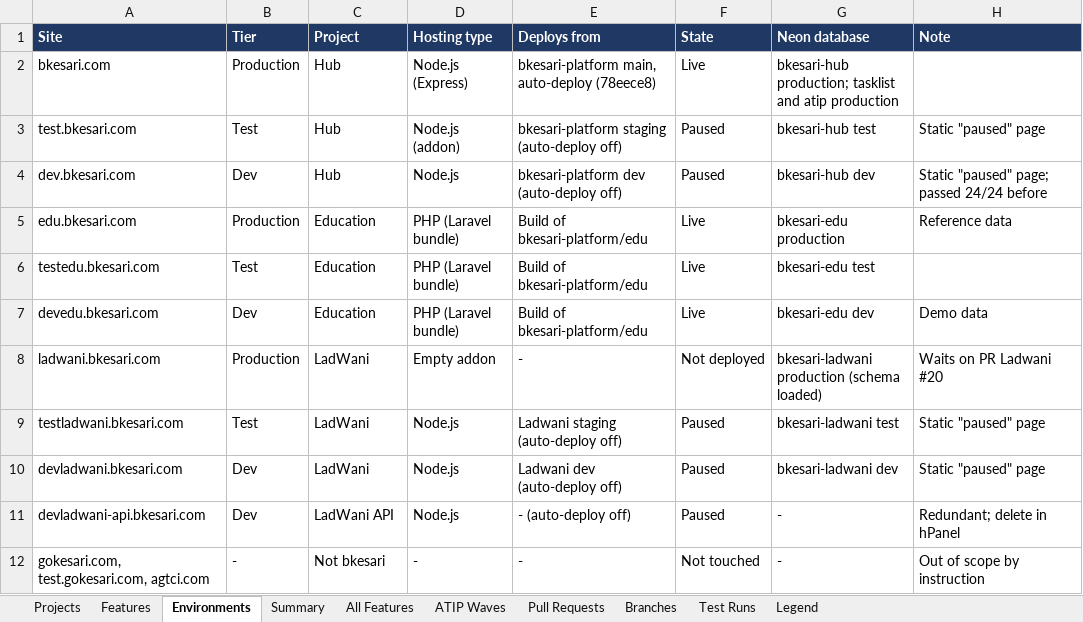
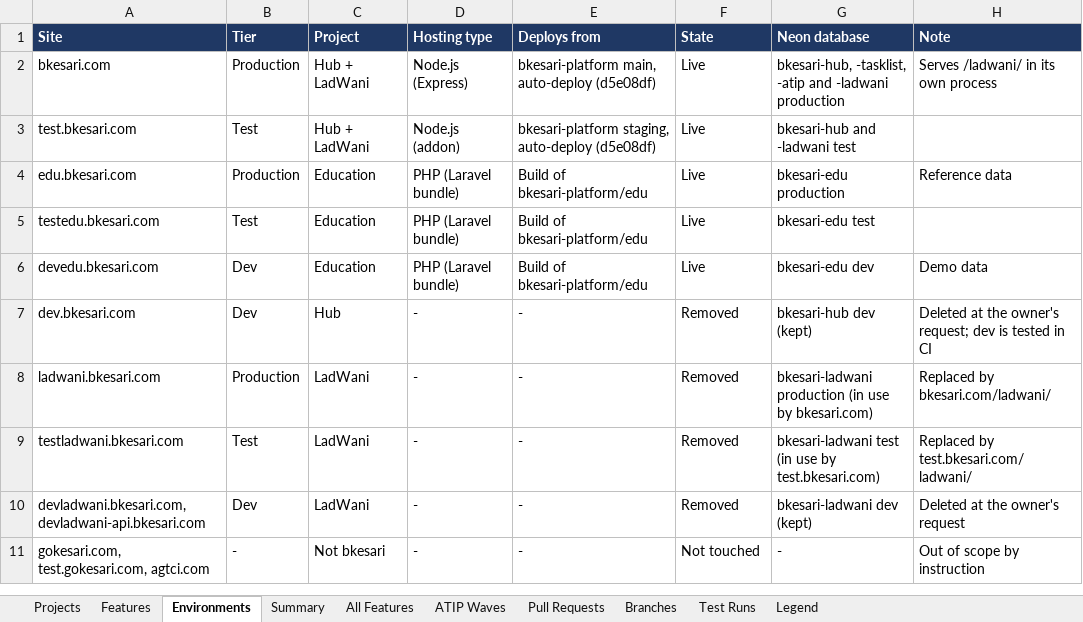
Before and after one commit to sanjaymorankar-debug/bkesari-platform, an Excel workbook: docs/FEATURE_STATUS_2026-10-25.xlsx, sheet Environments, drawn as a sheet; values as stored, in another font and other column widths than the file's, no borders; conditional formats not drawn; removed rows and columns are numbered as before the commit, all else as after; the diff names each change by its address in the sheet, - before the commit and + after, or states it on an @@ line.

```diff
--- a/docs/FEATURE_STATUS_2026-10-25.xlsx (sheet Environments)
+++ b/docs/FEATURE_STATUS_2026-10-25.xlsx (sheet Environments)
-C2:C3 (Project): Hub
+C2:C3 (Project): Hub + LadWani
-E2 (Deploys from): bkesari-platform main, auto-deploy (78eece8)
+E2 (Deploys from): bkesari-platform main, auto-deploy (d5e08df)
-G2 (Neon database): bkesari-hub production; tasklist and atip production
+G2 (Neon database): bkesari-hub, -tasklist, -atip and -ladwani production
-H2 (Note): (empty)
+H2 (Note): Serves /ladwani/ in its own process
-E3 (Deploys from): bkesari-platform staging (auto-deploy off)
+E3 (Deploys from): bkesari-platform staging, auto-deploy (d5e08df)
-F3 (State): Paused
+F3 (State): Live
-G3 (Neon database): bkesari-hub test
+G3 (Neon database): bkesari-hub and -ladwani test
-H3 (Note): Static "paused" page
+H3 (Note): (empty)
-row 4: dev.bkesari.com | Dev | Hub | Node.js | bkesari-platform dev (auto-deploy off) | Paused | bkesari-hub dev | Static "paused" page; passed 24/24 before
+row 7: dev.bkesari.com | Dev | Hub | - | - | Removed | bkesari-hub dev (kept) | Deleted at the owner's request; dev is tested in CI
-D8 (Hosting type): Empty addon
+D8 (Hosting type): -
-F8 (State): Not deployed
+F8 (State): Removed
-G8 (Neon database): bkesari-ladwani production (schema loaded)
+G8 (Neon database): bkesari-ladwani production (in use by bkesari.com)
-H8 (Note): Waits on PR Ladwani #20
+H8 (Note): Replaced by bkesari.com/ladwani/
-D9 (Hosting type): Node.js
+D9 (Hosting type): -
-E9 (Deploys from): Ladwani staging (auto-deploy off)
+E9 (Deploys from): -
-F9 (State): Paused
+F9 (State): Removed
-G9 (Neon database): bkesari-ladwani test
+G9 (Neon database): bkesari-ladwani test (in use by test.bkesari.com)
-H9 (Note): Static "paused" page
+H9 (Note): Replaced by test.bkesari.com/ladwani/
-row 10: devladwani.bkesari.com | Dev | LadWani | Node.js | Ladwani dev (auto-deploy off) | Paused | bkesari-ladwani dev | Static "paused" page
-row 11: devladwani-api.bkesari.com | Dev | LadWani API | Node.js | - (auto-deploy off) | Paused | - | Redundant; delete in hPanel
+row 10: devladwani.bkesari.com, devladwani-api.bkesari.com | Dev | LadWani | - | - | Removed | bkesari-ladwani dev (kept) | Deleted at the owner's request
```
Also changed, not shown: sheet Features, sheet Projects, formulas that keep their value, 5 other files.
